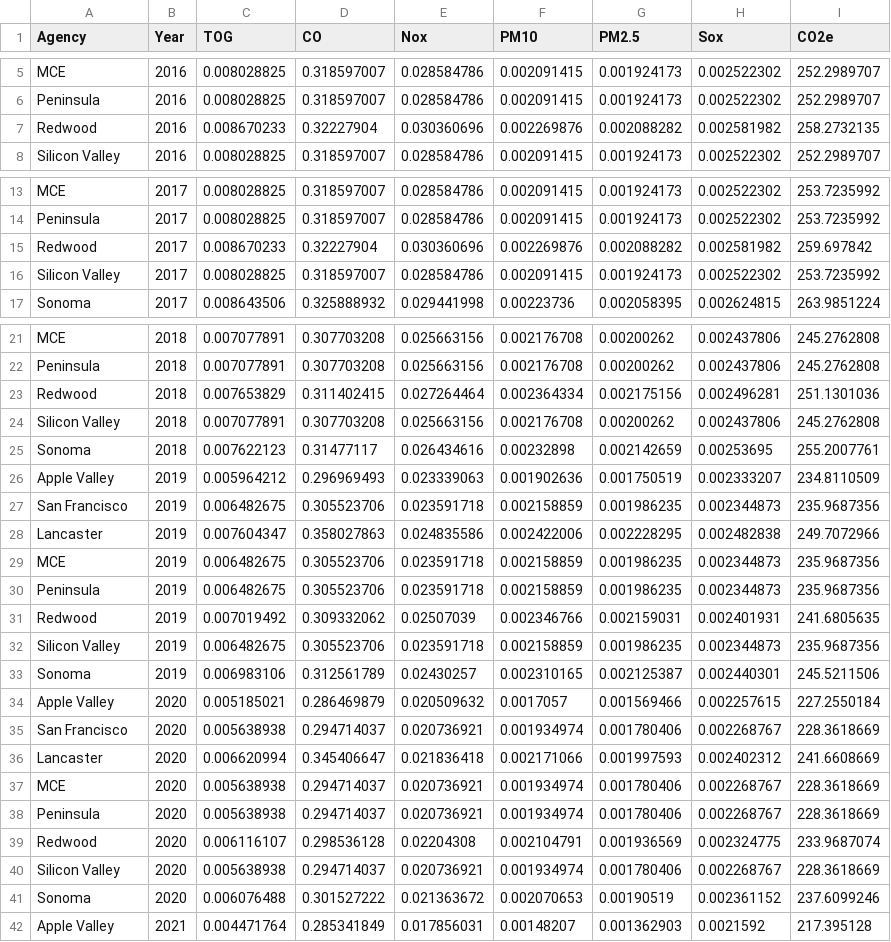
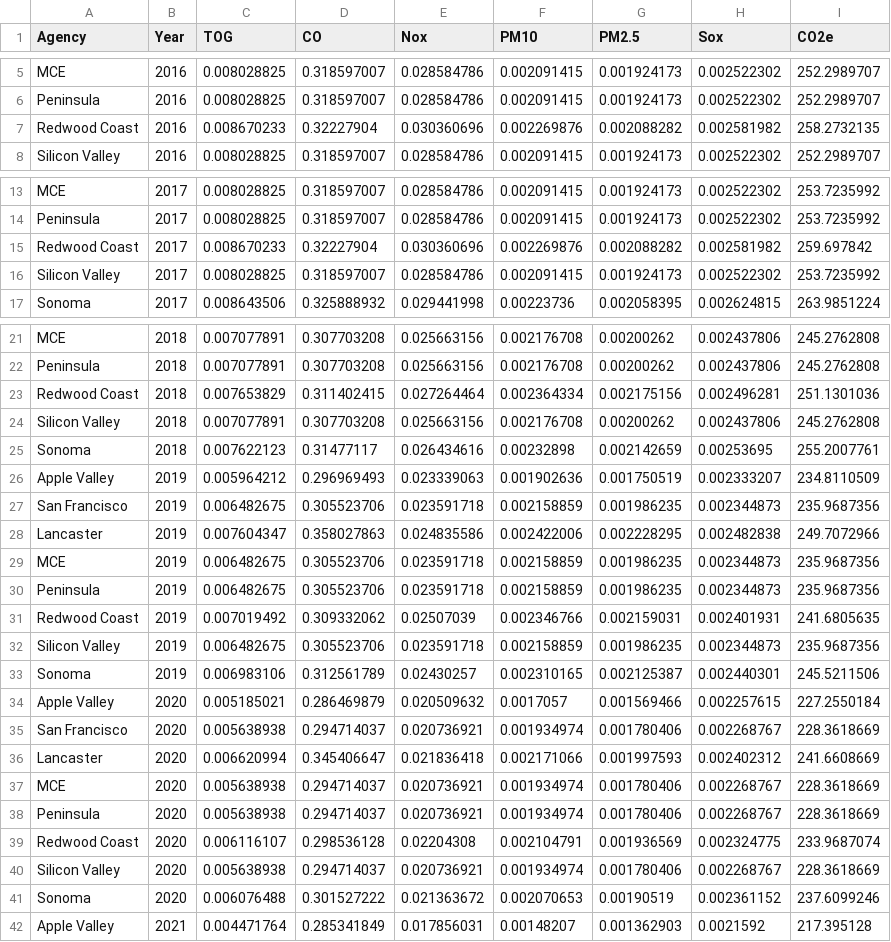
Before and after one commit to EnergyChoice/EVincentive, a CSV file: Emission_Gas.csv, drawn as a sheet; only a part is shown, gaps mark what is left out; the diff covers the shown part only.

Commit message:
Correction of typo

```diff
--- a/Emission_Gas.csv
+++ b/Emission_Gas.csv
@@ -6,3 +6,3 @@ MCE,2016,0.008028825,0.318597007,0.028584786,0.002091415,0.001924173,0.002522302
 Peninsula,2016,0.008028825,0.318597007,0.028584786,0.002091415,0.001924173,0.002522302,252.2989707
-Redwood,2016,0.008670233,0.32227904,0.030360696,0.002269876,0.002088282,0.002581982,258.2732135
+Redwood Coast,2016,0.008670233,0.32227904,0.030360696,0.002269876,0.002088282,0.002581982,258.2732135
 Silicon Valley,2016,0.008028825,0.318597007,0.028584786,0.002091415,0.001924173,0.002522302,252.2989707
@@ -14,3 +14,3 @@ MCE,2017,0.008028825,0.318597007,0.028584786,0.002091415,0.001924173,0.002522302
 Peninsula,2017,0.008028825,0.318597007,0.028584786,0.002091415,0.001924173,0.002522302,253.7235992
-Redwood,2017,0.008670233,0.32227904,0.030360696,0.002269876,0.002088282,0.002581982,259.697842
+Redwood Coast,2017,0.008670233,0.32227904,0.030360696,0.002269876,0.002088282,0.002581982,259.697842
 Silicon Valley,2017,0.008028825,0.318597007,0.028584786,0.002091415,0.001924173,0.002522302,253.7235992
@@ -22,3 +22,3 @@ MCE,2018,0.007077891,0.307703208,0.025663156,0.002176708,0.00200262,0.002437806,
 Peninsula,2018,0.007077891,0.307703208,0.025663156,0.002176708,0.00200262,0.002437806,245.2762808
-Redwood,2018,0.007653829,0.311402415,0.027264464,0.002364334,0.002175156,0.002496281,251.1301036
+Redwood Coast,2018,0.007653829,0.311402415,0.027264464,0.002364334,0.002175156,0.002496281,251.1301036
 Silicon Valley,2018,0.007077891,0.307703208,0.025663156,0.002176708,0.00200262,0.002437806,245.2762808
@@ -30,3 +30,3 @@ MCE,2019,0.006482675,0.305523706,0.023591718,0.002158859,0.001986235,0.002344873
 Peninsula,2019,0.006482675,0.305523706,0.023591718,0.002158859,0.001986235,0.002344873,235.9687356
-Redwood,2019,0.007019492,0.309332062,0.02507039,0.002346766,0.002159031,0.002401931,241.6805635
+Redwood Coast,2019,0.007019492,0.309332062,0.02507039,0.002346766,0.002159031,0.002401931,241.6805635
 Silicon Valley,2019,0.006482675,0.305523706,0.023591718,0.002158859,0.001986235,0.002344873,235.9687356
@@ -38,3 +38,3 @@ MCE,2020,0.005638938,0.294714037,0.020736921,0.001934974,0.001780406,0.002268767
 Peninsula,2020,0.005638938,0.294714037,0.020736921,0.001934974,0.001780406,0.002268767,228.3618669
-Redwood,2020,0.006116107,0.298536128,0.02204308,0.002104791,0.001936569,0.002324775,233.9687074
+Redwood Coast,2020,0.006116107,0.298536128,0.02204308,0.002104791,0.001936569,0.002324775,233.9687074
 Silicon Valley,2020,0.005638938,0.294714037,0.020736921,0.001934974,0.001780406,0.002268767,228.3618669
```
Also changed, not shown: 10 edited cells elsewhere in this file, 2 other files.
